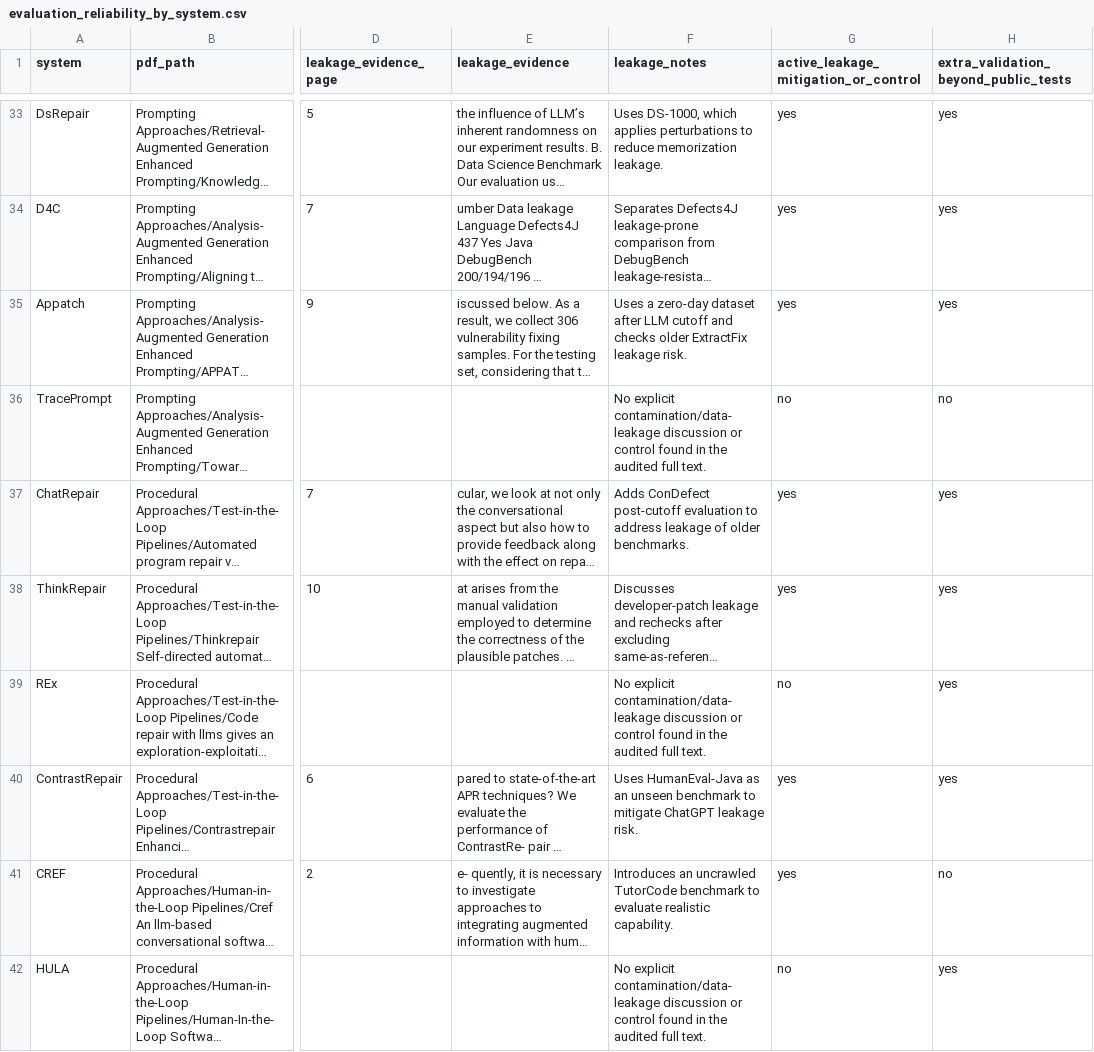
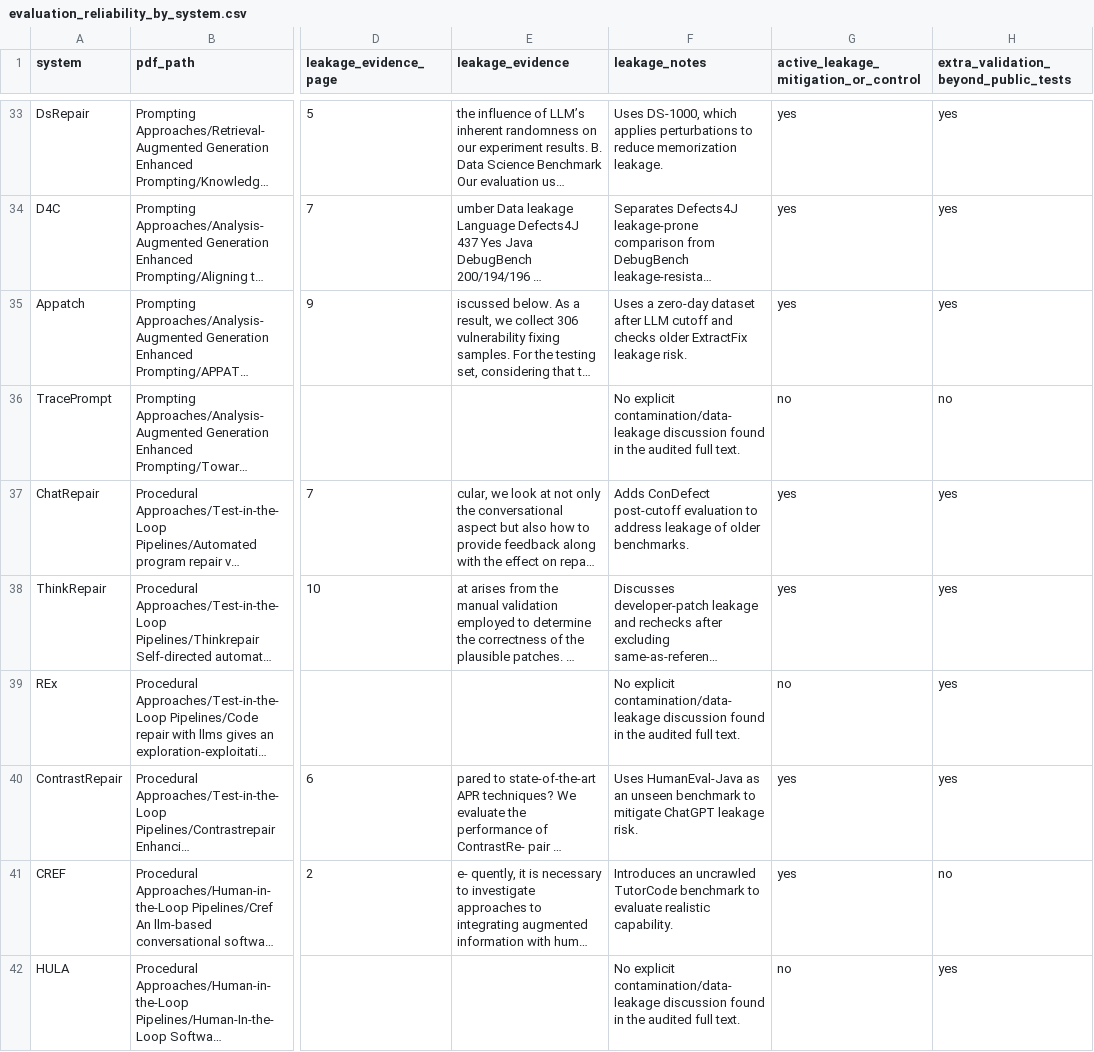
Before and after one commit to GLEAM-Lab/ProgramRepair, a CSV file: artifact/evaluation_reliability_by_system.csv, drawn as a sheet; only a part is shown, gaps mark what is left out; long unchanged cells end in …; the diff covers the shown part only; the diff names each change by its address in the sheet, - before the commit and + after, or states it on an @@ line.

Commit message:
Clarify evaluation leakage audit criteria

```diff
--- a/artifact/evaluation_reliability_by_system.csv
+++ b/artifact/evaluation_reliability_by_system.csv
-F36 (leakage_notes): …contamination/data-leakage discussion or control found in…
+F36 (leakage_notes): …contamination/data-leakage discussion found in…
-F39 (leakage_notes): …contamination/data-leakage discussion or control found in…
+F39 (leakage_notes): …contamination/data-leakage discussion found in…
-F42 (leakage_notes): …contamination/data-leakage discussion or control found in…
+F42 (leakage_notes): …contamination/data-leakage discussion found in…
```
Also changed, not shown: 27 edited cells elsewhere in this file, artifact/evaluation_reliability_risk_coding.csv, 2 other files.
